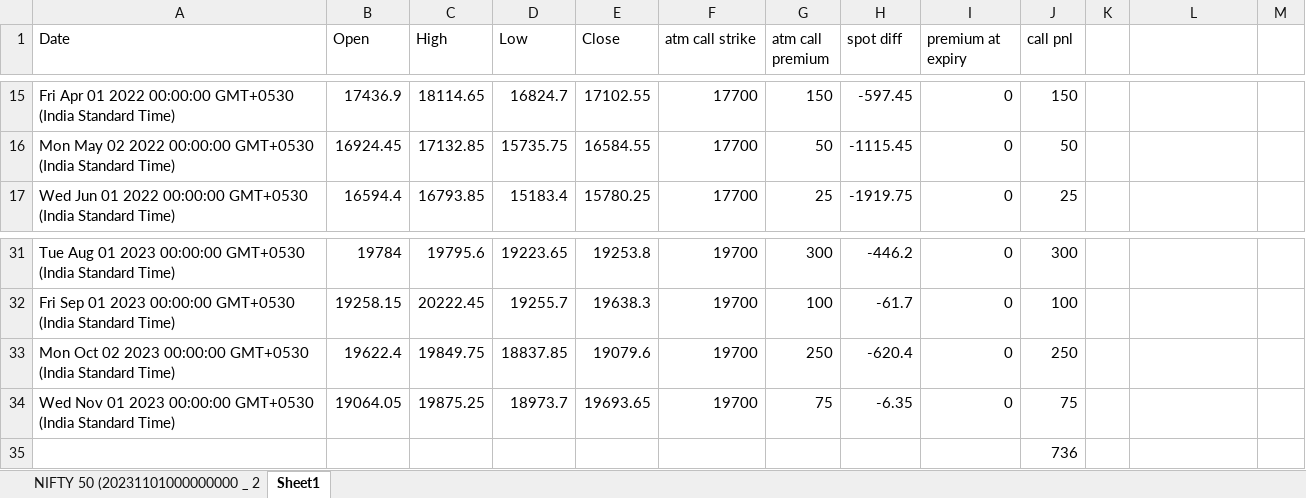
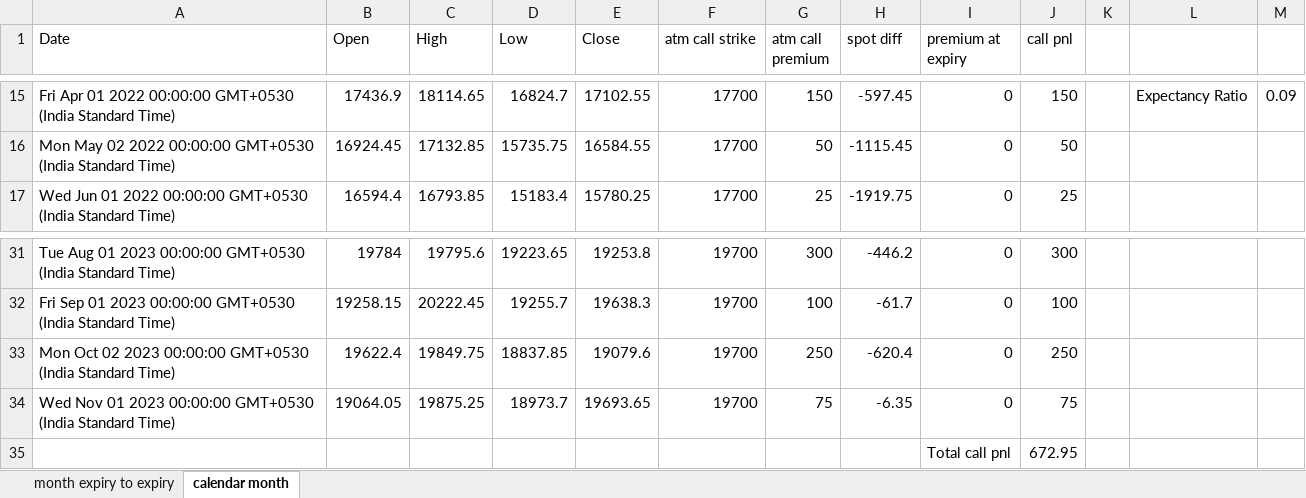
Before and after one commit to AniketBhadane/AniketBhadane.github.io, an Excel workbook: backtest results/Nifty covered call (monthly).xlsx, sheet calendar month, drawn as a sheet; only a part is shown, gaps mark what is left out; values as stored, in another font and other column widths than the file's, no borders; charts and pictures not drawn; removed rows and columns are numbered as before the commit, all else as after; the diff covers the shown part only; the diff names each change by its address in the sheet, - before the commit and + after, or states it on an @@ line.

Commit message:
covered call backtest

```diff
--- a/backtest results/Nifty covered call (monthly).xlsx (sheet calendar month)
+++ b/backtest results/Nifty covered call (monthly).xlsx (sheet calendar month)
-sheet tab: Sheet1
+sheet tab: calendar month
-sheet tab: NIFTY 50 (20231101000000000 _ 2
+sheet tab: month expiry to expiry
-L15: (empty)
+L15: Expectancy Ratio
-M15: (empty)
+M15: 0.09
-row 35:  |  |  |  |  |  |  |  |  | 736
+row 35:  |  |  |  |  |  |  |  | Total call pnl | 672.95
```
Also changed, not shown: 32 edited cells elsewhere in this sheet, charts or pictures.
